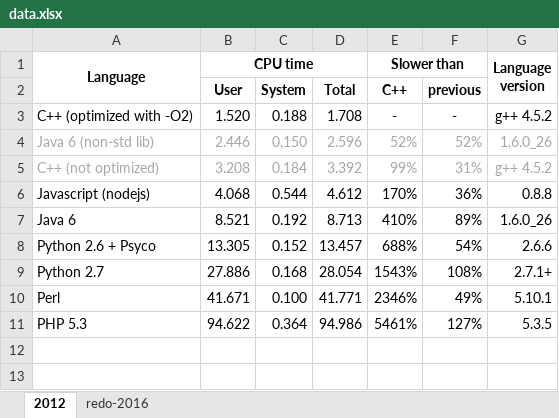
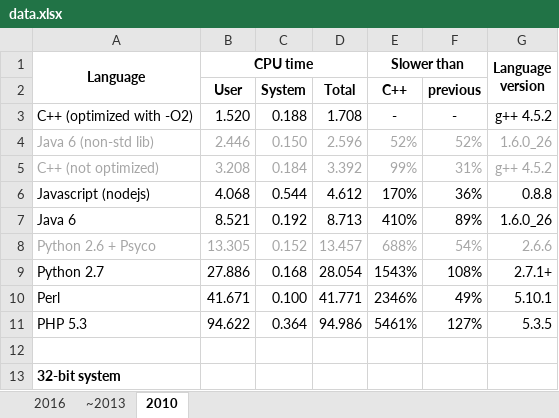
Before and after one commit to famzah/langs-performance, an Excel workbook: results/data.xlsx, sheet 2010, drawn as a sheet; values as stored, in another font and other column widths than the file's, no borders; the diff names each change by its address in the sheet, - before the commit and + after, or states it on an @@ line.

```diff
--- a/results/data.xlsx (sheet 2010)
+++ b/results/data.xlsx (sheet 2010)
-sheet tab: 2012
+sheet tab: 2010
-sheet tab: redo-2016
+sheet tab: ~2013
+sheet tab: 2016
@@ sheet tab order changed: 2016 | ~2013 | 2010 @@
-A8:G8 text colour: black
+A8:G8 text colour: #A6A6A6
+row 12: (empty)
+row 13: 32-bit system
```
Also changed, not shown: sheet ~2013.
